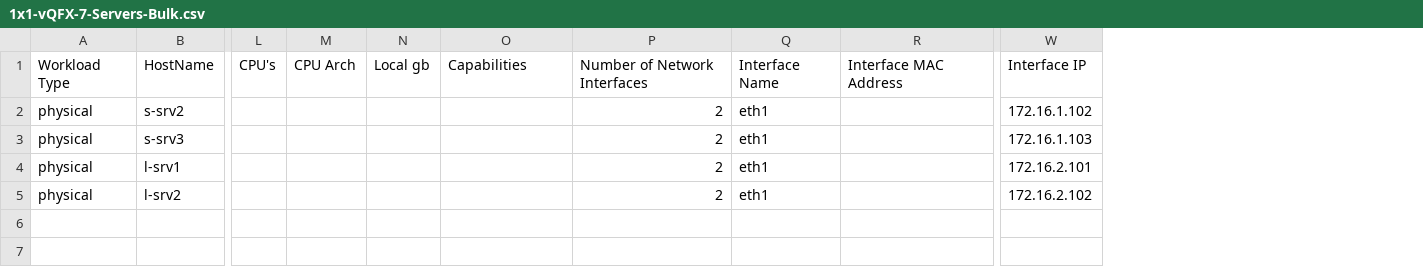
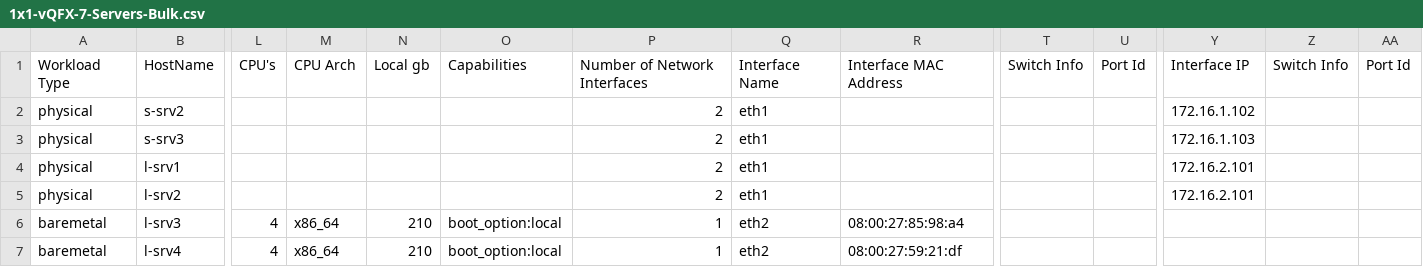
Before and after one commit to qarham/cfm-vagrant, a CSV file: cfm-1x1-vqfx-7srv/scripts/1x1-vQFX-7-Servers-Bulk.csv, drawn as a sheet; only a part is shown, gaps mark what is left out; addresses are those after the commit; rows hold the shown columns only; the diff names each change by its address in the sheet, - before the commit and + after, or states it on an @@ line.

Commit message:
update 1x1-vQFX-7-Servers-Bulk.csv to add baremetals and correct to new file format

```diff
--- a/cfm-1x1-vqfx-7srv/scripts/1x1-vQFX-7-Servers-Bulk.csv
+++ b/cfm-1x1-vqfx-7srv/scripts/1x1-vQFX-7-Servers-Bulk.csv
+column T, row 1: Switch Info
+column U, row 1: Port Id
+column Z, row 1: Switch Info
+column AA, row 1: Port Id
-Y5: 172.16.2.102
+Y5: 172.16.2.101
+row 6: baremetal | l-srv3 | 4 | x86_64 | 210 | boot_option:local | 1 | eth2 | 08:00:27:85:98:a4
+row 7: baremetal | l-srv4 | 4 | x86_64 | 210 | boot_option:local | 1 | eth2 | 08:00:27:59:21:df
```
